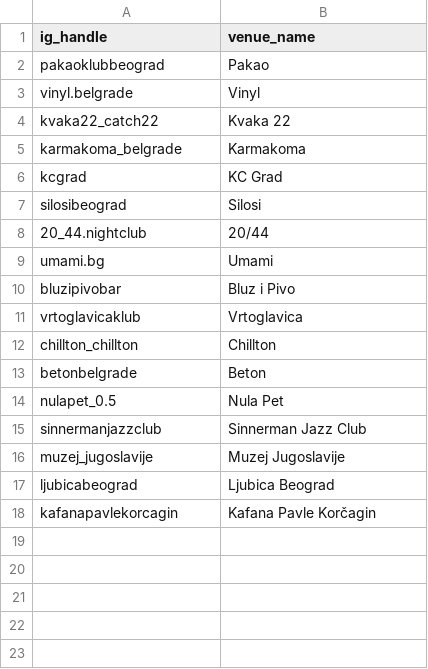
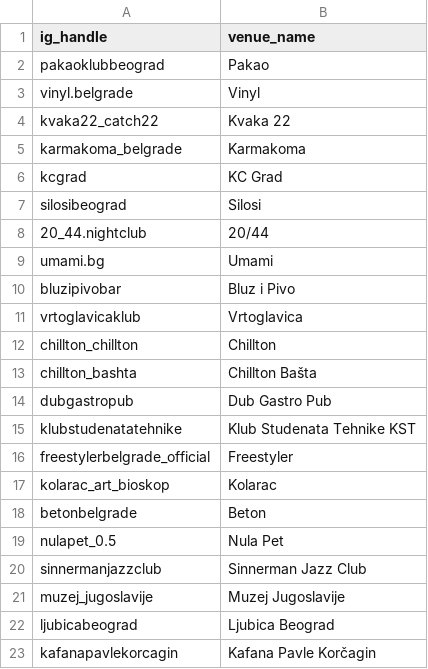
Before and after one commit to krcha/ig_event, a CSV file: data/venue-name-overrides.csv, drawn as a sheet.

Commit message:
fix: learn reviewed venue and schedule evidence

```diff
--- a/data/venue-name-overrides.csv
+++ b/data/venue-name-overrides.csv
@@ -12,2 +12,7 @@
 "chillton_chillton","Chillton"
+"chillton_bashta","Chillton Bašta"
+"dubgastropub","Dub Gastro Pub"
+"klubstudenatatehnike","Klub Studenata Tehnike KST"
+"freestylerbelgrade_official","Freestyler"
+"kolarac_art_bioskop","Kolarac"
 "betonbelgrade","Beton"
```
Also changed, not shown: 11 other files.
